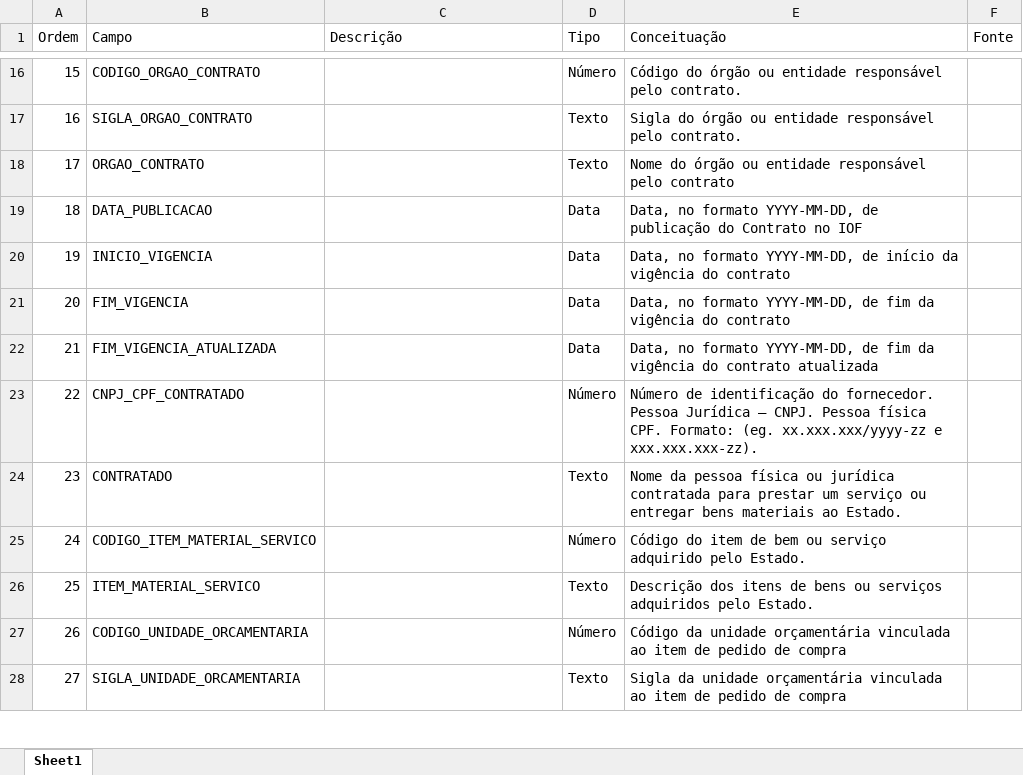
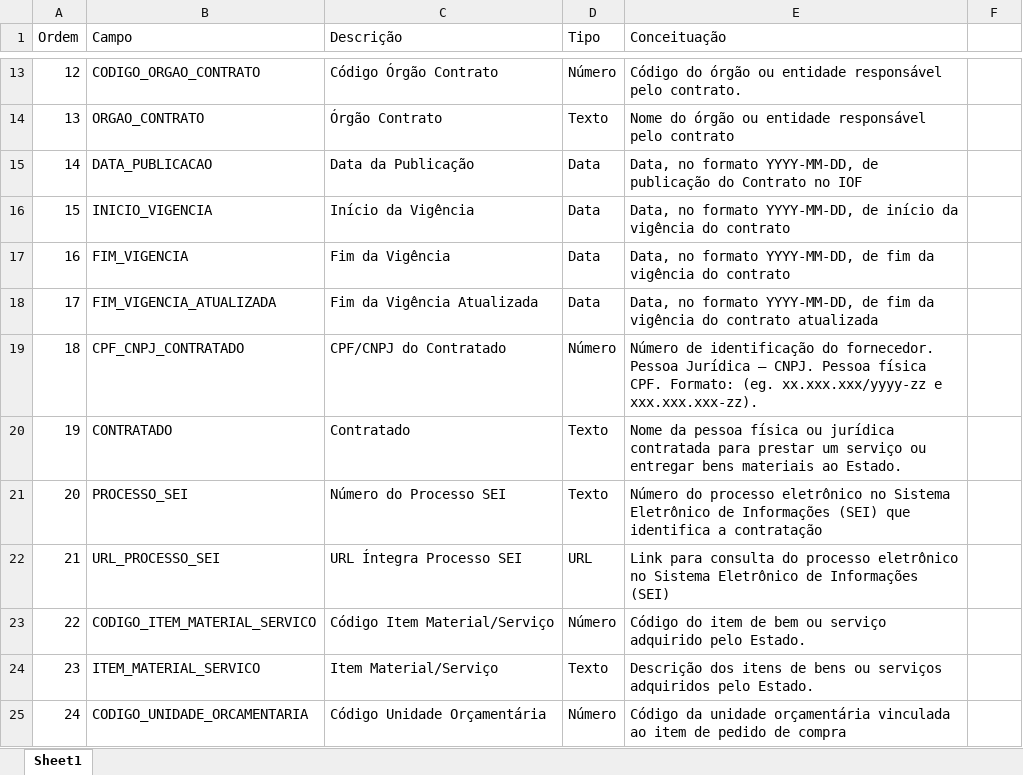
Before and after one commit to transparencia-mg/dt-contratacoes-coronavirus, an Excel workbook: data-raw/dicionario-dados.xlsx, sheet Sheet1, drawn as a sheet; only a part is shown, gaps mark what is left out; values as stored, in another font and other column widths than the file's, no cell formats; removed rows and columns are numbered as before the commit, all else as after; the diff covers the shown part only; the diff names each change by its address in the sheet, - before the commit and + after, or states it on an @@ line.

Commit message:
Atualiza dicionario de dados

```diff
--- a/data-raw/dicionario-dados.xlsx (sheet Sheet1)
+++ b/data-raw/dicionario-dados.xlsx (sheet Sheet1)
-F1: Fonte
+F1: (empty)
@@ column A (Ordem) renumbered from row 2 down @@
-C13 (Descrição): (empty)
+C13 (Descrição): Código Órgão Contrato
-row 17: 16 | SIGLA_ORGAO_CONTRATO |  | Texto | Sigla do órgão ou entidade responsável pelo contrato.
-C14 (Descrição): (empty)
+C14 (Descrição): Órgão Contrato
-C15 (Descrição): (empty)
+C15 (Descrição): Data da Publicação
-C16 (Descrição): (empty)
+C16 (Descrição): Início da Vigência
-C17 (Descrição): (empty)
+C17 (Descrição): Fim da Vigência
-C18 (Descrição): (empty)
+C18 (Descrição): Fim da Vigência Atualizada
-B19 (Campo): CNPJ_CPF_CONTRATADO
+B19 (Campo): CPF_CNPJ_CONTRATADO
-C19 (Descrição): (empty)
+C19 (Descrição): CPF/CNPJ do Contratado
-C20 (Descrição): (empty)
+C20 (Descrição): Contratado
+row 21: 20 | PROCESSO_SEI | Número do Processo SEI | Texto | Número do processo eletrônico no Sistema Eletrônico de Informações (SEI) que identifica a contratação
+row 22: 21 | URL_PROCESSO_SEI | URL Íntegra Processo SEI | URL | Link para consulta do processo eletrônico no Sistema Eletrônico de Informações (SEI)
-C23 (Descrição): (empty)
+C23 (Descrição): Código Item Material/Serviço
-C24 (Descrição): (empty)
+C24 (Descrição): Item Material/Serviço
-C25 (Descrição): (empty)
+C25 (Descrição): Código Unidade Orçamentária
-row 28: 27 | SIGLA_UNIDADE_ORCAMENTARIA |  | Texto | Sigla da unidade orçamentária vinculada ao item de pedido de compra
```
Also changed, not shown: 3 removed rows and 19 edited cells elsewhere in this sheet, cell formats, 2 other files.
